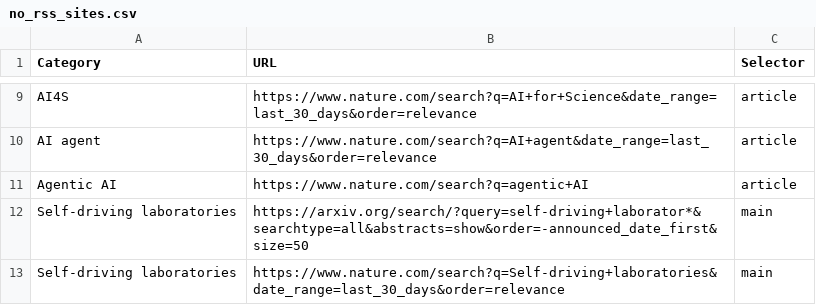
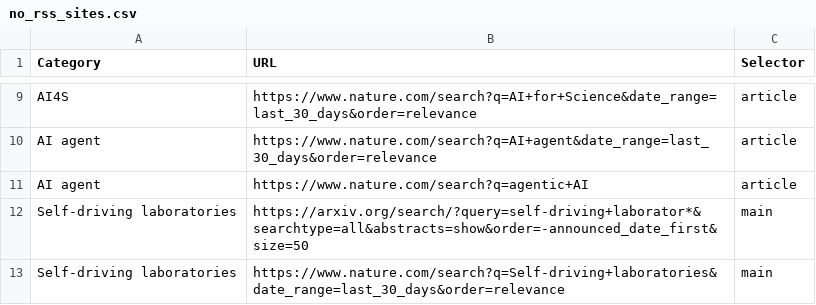
Before and after one commit to sugimura-crds/site-update-monitor, a CSV file: no_rss_sites.csv, drawn as a sheet; only a part is shown, gaps mark what is left out.

Commit message:
Update no_rss_sites.csv

```diff
--- a/no_rss_sites.csv
+++ b/no_rss_sites.csv
@@ -10,3 +10,3 @@ AI4S,https://www.nature.com/search?q=AI+for+Science&date_range=last_30_days&orde
 AI agent,https://www.nature.com/search?q=AI+agent&date_range=last_30_days&order=relevance,article
-Agentic AI,https://www.nature.com/search?q=agentic+AI,article
+AI agent,https://www.nature.com/search?q=agentic+AI,article
 Self-driving laboratories,https://arxiv.org/search/?query=self-driving+laborator*&searchtype=all&abstracts=show&order=-announced_date_first&size=50,main
```
